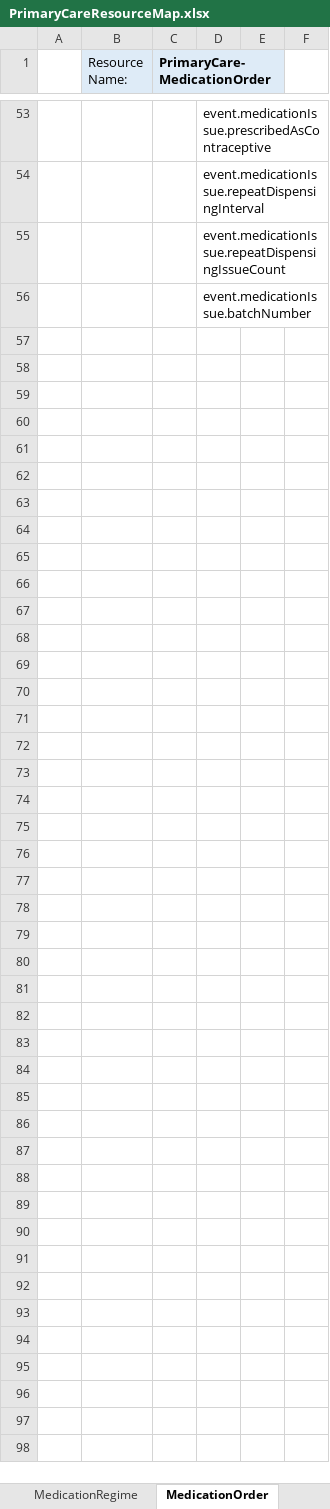
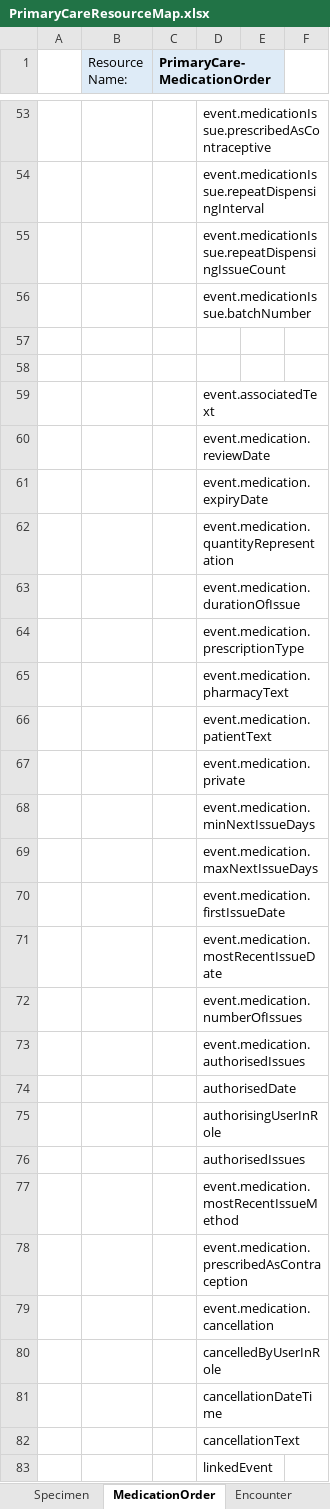
Before and after one commit to endeavourhealth/FHIR-Profiles, an Excel workbook: Docs/PrimaryCareResourceMap.xlsx, sheet MedicationOrder, drawn as a sheet; only a part is shown, gaps mark what is left out; values as stored, in another font and other column widths than the file's, no borders; the diff names each change by its address in the sheet, - before the commit and + after, or states it on an @@ line.

Commit message:
Medication Regime removed

```diff
--- a/Docs/PrimaryCareResourceMap.xlsx (sheet MedicationOrder)
+++ b/Docs/PrimaryCareResourceMap.xlsx (sheet MedicationOrder)
-sheet tab: MedicationRegime
+row 57: (empty)
+row 58: (empty)
+row 59:  |  |  | event.associatedText
+row 60:  |  |  | event.medication.reviewDate
+row 61:  |  |  | event.medication.expiryDate
+row 62:  |  |  | event.medication.quantityRepresentation
+row 63:  |  |  | event.medication.durationOfIssue
+row 64:  |  |  | event.medication.prescriptionType
+row 65:  |  |  | event.medication.pharmacyText
+row 66:  |  |  | event.medication.patientText
+row 67:  |  |  | event.medication.private
+row 68:  |  |  | event.medication.minNextIssueDays
+row 69:  |  |  | event.medication.maxNextIssueDays
+row 70:  |  |  | event.medication.firstIssueDate
+row 71:  |  |  | event.medication.mostRecentIssueDate
+row 72:  |  |  | event.medication.numberOfIssues
+row 73:  |  |  | event.medication.authorisedIssues
+row 74:  |  |  | authorisedDate
+row 75:  |  |  | authorisingUserInRole
+row 76:  |  |  | authorisedIssues
+row 77:  |  |  | event.medication.mostRecentIssueMethod
+row 78:  |  |  | event.medication.prescribedAsContraception
+row 79:  |  |  | event.medication.cancellation
+row 80:  |  |  | cancelledByUserInRole
+row 81:  |  |  | cancellationDateTime
+row 82:  |  |  | cancellationText
+row 83:  |  |  | linkedEvent
```
Also changed, not shown: 2 other files.
